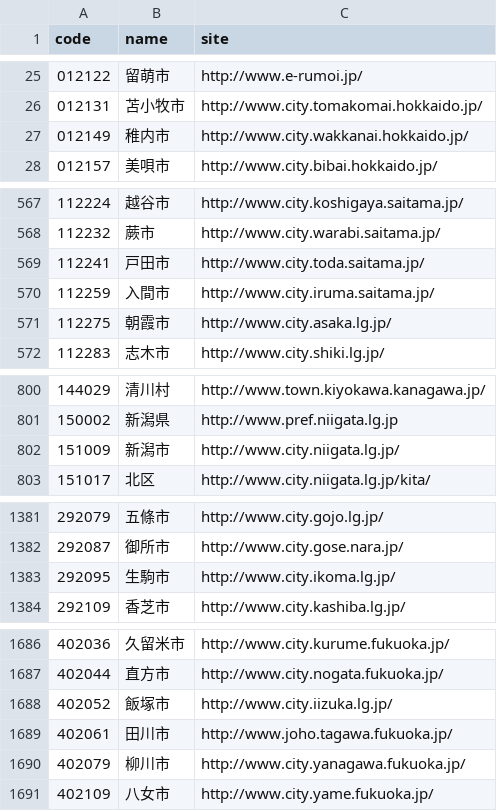
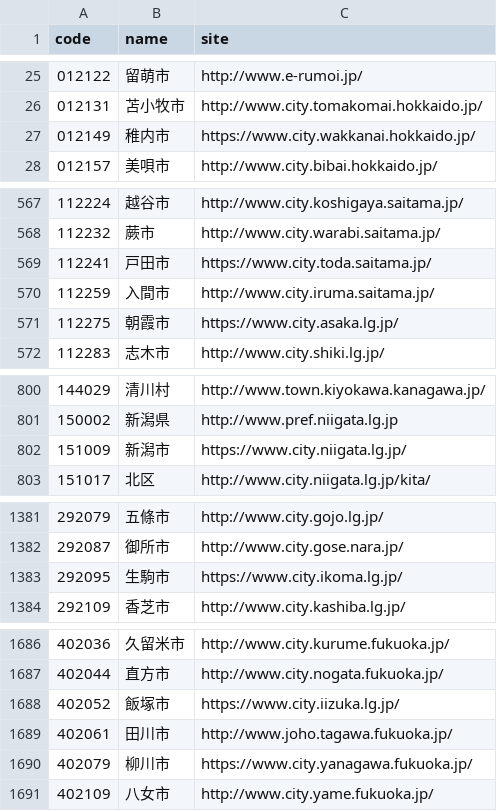
Before and after one commit to hkwi/lgjp_web, a CSV file: docs/wd.csv, drawn as a sheet; only a part is shown, gaps mark what is left out; the diff covers the shown part only.

```diff
--- a/docs/wd.csv
+++ b/docs/wd.csv
@@ -26,3 +26,3 @@ code,name,site
 012131,苫小牧市,http://www.city.tomakomai.hokkaido.jp/
-012149,稚内市,http://www.city.wakkanai.hokkaido.jp/
+012149,稚内市,https://www.city.wakkanai.hokkaido.jp/
 012157,美唄市,http://www.city.bibai.hokkaido.jp/
@@ -568,5 +568,5 @@ code,name,site
 112232,蕨市,http://www.city.warabi.saitama.jp/
-112241,戸田市,http://www.city.toda.saitama.jp/
+112241,戸田市,https://www.city.toda.saitama.jp/
 112259,入間市,http://www.city.iruma.saitama.jp/
-112275,朝霞市,http://www.city.asaka.lg.jp/
+112275,朝霞市,https://www.city.asaka.lg.jp/
 112283,志木市,http://www.city.shiki.lg.jp/
@@ -801,3 +801,3 @@ code,name,site
 150002,新潟県,http://www.pref.niigata.lg.jp
-151009,新潟市,http://www.city.niigata.lg.jp/
+151009,新潟市,https://www.city.niigata.lg.jp/
 151017,北区,http://www.city.niigata.lg.jp/kita/
@@ -1382,3 +1382,3 @@ code,name,site
 292087,御所市,http://www.city.gose.nara.jp/
-292095,生駒市,http://www.city.ikoma.lg.jp/
+292095,生駒市,https://www.city.ikoma.lg.jp/
 292109,香芝市,http://www.city.kashiba.lg.jp/
@@ -1687,5 +1687,5 @@ code,name,site
 402044,直方市,http://www.city.nogata.fukuoka.jp/
-402052,飯塚市,http://www.city.iizuka.lg.jp/
+402052,飯塚市,https://www.city.iizuka.lg.jp/
 402061,田川市,http://www.joho.tagawa.fukuoka.jp/
-402079,柳川市,http://www.city.yanagawa.fukuoka.jp/
+402079,柳川市,https://www.city.yanagawa.fukuoka.jp/
 402109,八女市,http://www.city.yame.fukuoka.jp/
```
Also changed, not shown: 2 edited cells elsewhere in this file, 2 other files.
